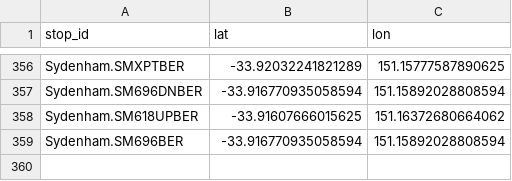
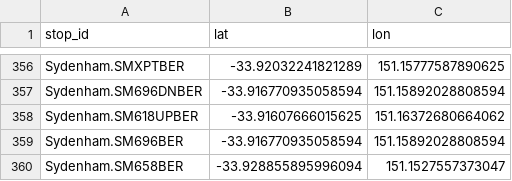
Before and after one commit to Tugzrida/tfnsw-gtfs-quirks, a CSV file: sydneytrains/locations/current/Sydenham.csv, drawn as a sheet; only a part is shown, gaps mark what is left out.

```diff
--- a/sydneytrains/locations/current/Sydenham.csv
+++ b/sydneytrains/locations/current/Sydenham.csv
@@ -359 +359,2 @@ Sydenham.SM618UPBER,-33.91607666015625,151.16372680664062
 Sydenham.SM696BER,-33.916770935058594,151.15892028808594
+Sydenham.SM658BER,-33.928855895996094,151.1527557373047
```
Also changed, not shown: sydneytrains/locations/current/Ashfield.csv, sydneytrains/locations/current/Lidcombe.csv, 1 other file.
